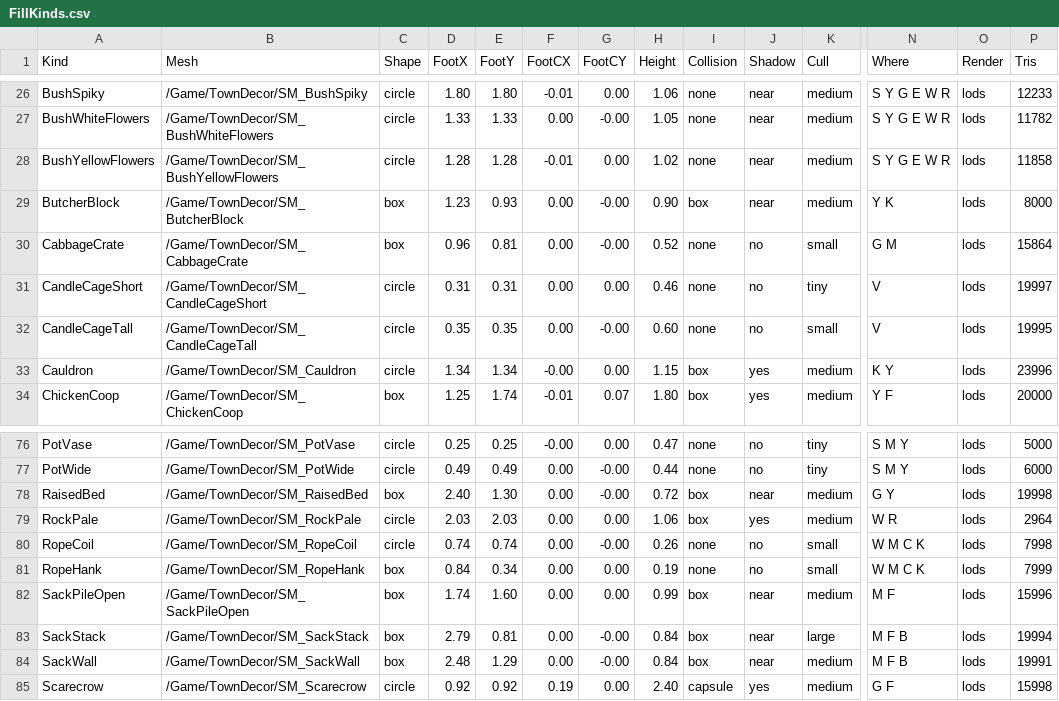
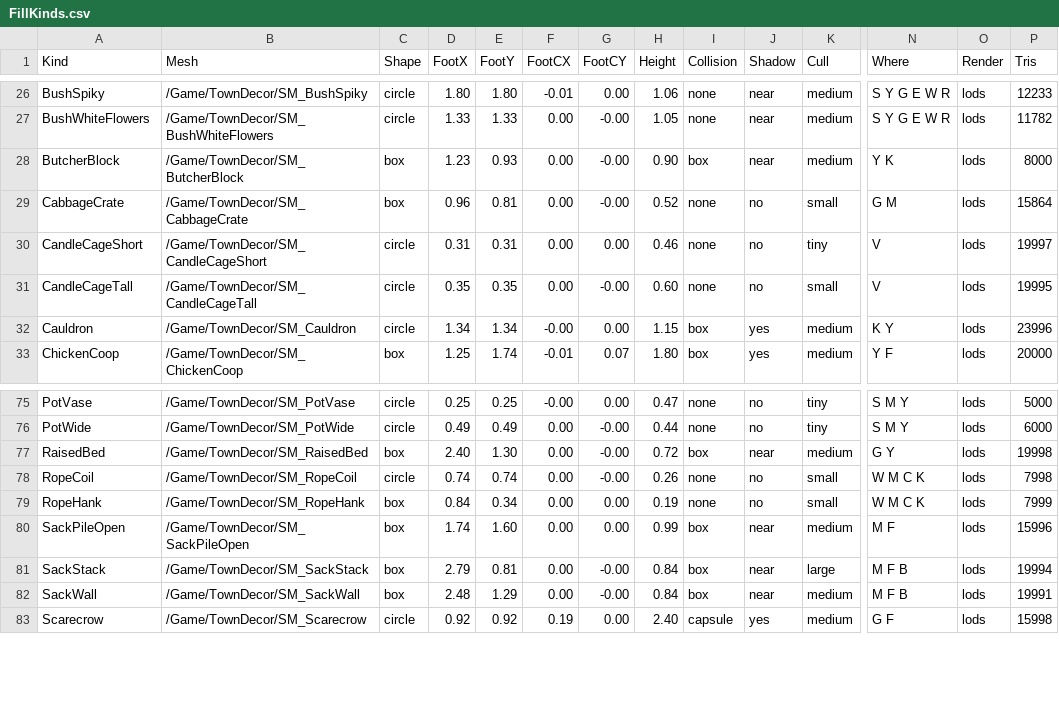
Before and after one commit to jleclair64/Jeebsland, a CSV file: Content/Data/FillKinds.csv, drawn as a sheet; only a part is shown, gaps mark what is left out; rows hold the shown columns only; the diff names each change by its address in the sheet, - before the commit and + after, or states it on an @@ line.

```diff
--- a/Content/Data/FillKinds.csv
+++ b/Content/Data/FillKinds.csv
-row 28: BushYellowFlowers | /Game/TownDecor/SM_BushYellowFlowers | circle | 1.28 | 1.28 | -0.01 | 0.00 | 1.02 | none | near | medium | S Y G E W R | lods | 11858
-row 79: RockPale | /Game/TownDecor/SM_RockPale | circle | 2.03 | 2.03 | 0.00 | 0.00 | 1.06 | box | yes | medium | W R | lods | 2964
```
Also changed, not shown: Content/Data/FillOakHill.csv, Content/Data/FillSets.csv, 30 other files.
